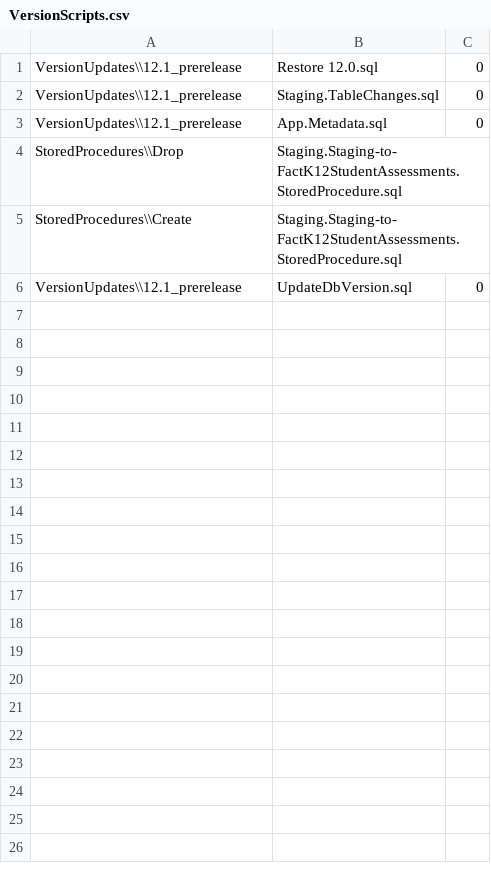
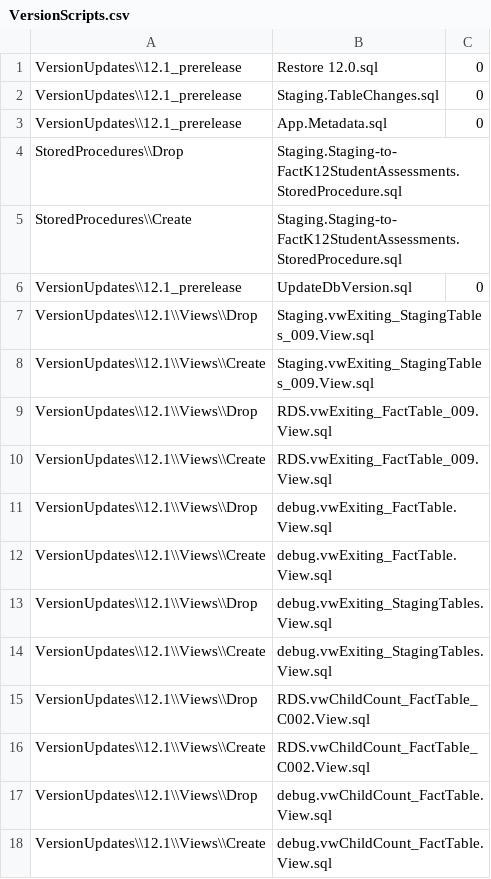
Before and after one commit to CEDS-Collaborative-Exchange/Generate, a CSV file: generate.web/DatabaseScripts/VersionUpdates/12.1_prerelease/VersionScripts.csv, drawn as a sheet.

```diff
--- a/generate.web/DatabaseScripts/VersionUpdates/12.1_prerelease/VersionScripts.csv
+++ b/generate.web/DatabaseScripts/VersionUpdates/12.1_prerelease/VersionScripts.csv
@@ -6 +6,13 @@ StoredProcedures\\Create,Staging.Staging-to-FactK12StudentAssessments.StoredProc
 VersionUpdates\\12.1_prerelease,UpdateDbVersion.sql,0
+VersionUpdates\\12.1\\Views\\Drop,Staging.vwExiting_StagingTables_009.View.sql
+VersionUpdates\\12.1\\Views\\Create,Staging.vwExiting_StagingTables_009.View.sql
+VersionUpdates\\12.1\\Views\\Drop,RDS.vwExiting_FactTable_009.View.sql
+VersionUpdates\\12.1\\Views\\Create,RDS.vwExiting_FactTable_009.View.sql
+VersionUpdates\\12.1\\Views\\Drop,debug.vwExiting_FactTable.View.sql
+VersionUpdates\\12.1\\Views\\Create,debug.vwExiting_FactTable.View.sql
+VersionUpdates\\12.1\\Views\\Drop,debug.vwExiting_StagingTables.View.sql
+VersionUpdates\\12.1\\Views\\Create,debug.vwExiting_StagingTables.View.sql
+VersionUpdates\\12.1\\Views\\Drop,RDS.vwChildCount_FactTable_C002.View.sql
+VersionUpdates\\12.1\\Views\\Create,RDS.vwChildCount_FactTable_C002.View.sql
+VersionUpdates\\12.1\\Views\\Drop,debug.vwChildCount_FactTable.View.sql
+VersionUpdates\\12.1\\Views\\Create,debug.vwChildCount_FactTable.View.sql
```
Also changed, not shown: 8 other files.
